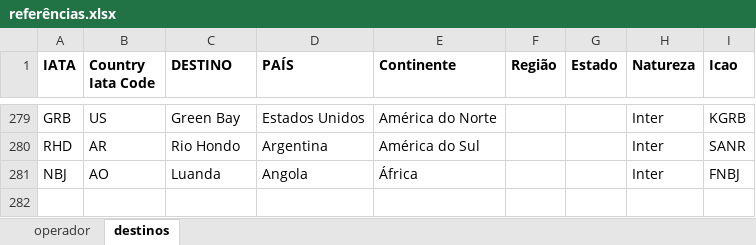
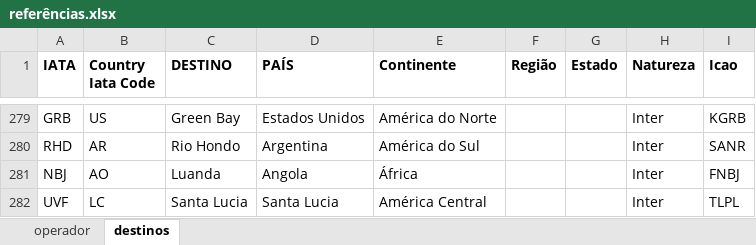
Before and after one commit to mecargoenlaleche/mecargoenlaleche, an Excel workbook: referências.xlsx, sheet destinos, drawn as a sheet; only a part is shown, gaps mark what is left out; values as stored, in another font and other column widths than the file's, no borders; the diff names each change by its address in the sheet, - before the commit and + after, or states it on an @@ line.

```diff
--- a/referências.xlsx (sheet destinos)
+++ b/referências.xlsx (sheet destinos)
+row 282: UVF | LC | Santa Lucia | Santa Lucia | América Central |  |  | Inter | TLPL
```
Also changed, not shown: sheet operador.
